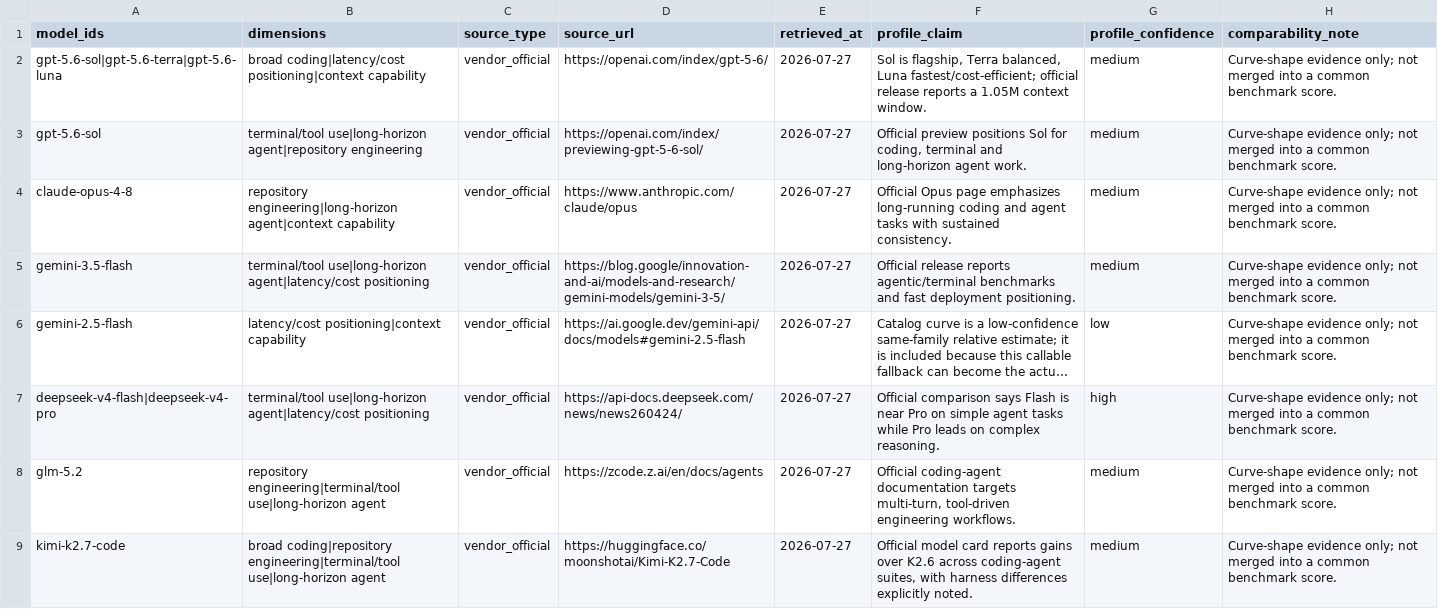
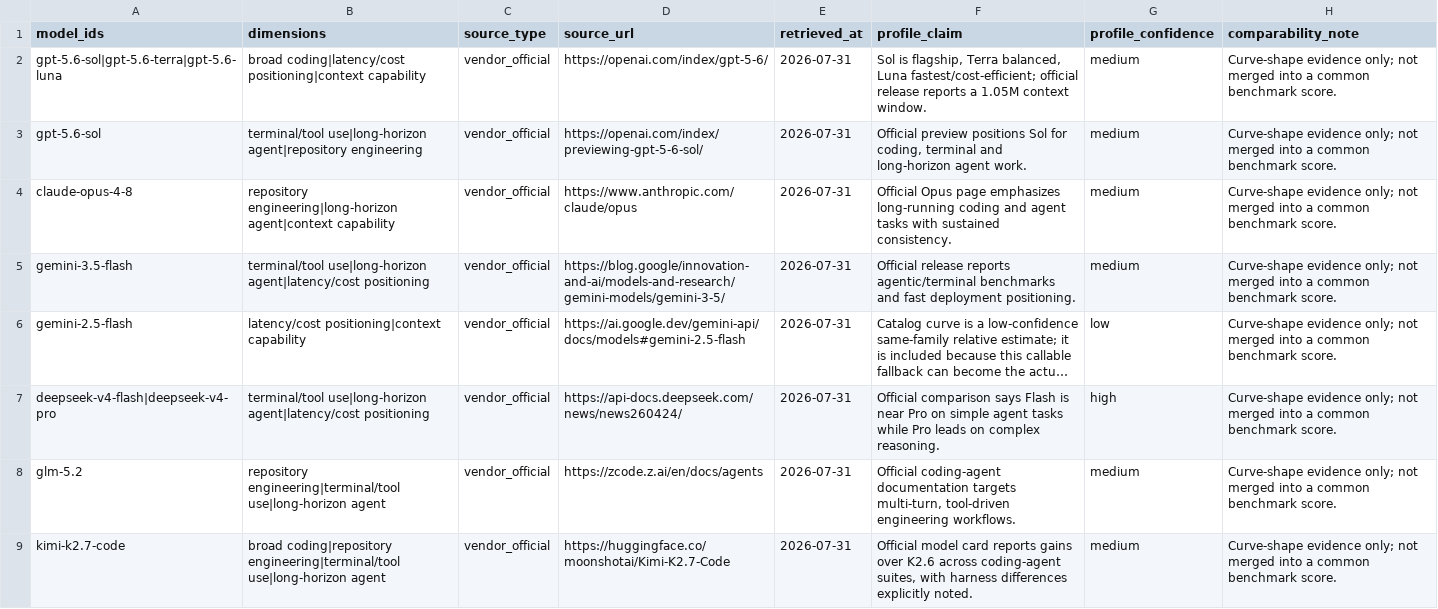
Before and after one commit to jerry0012009/ClawRouter, a CSV file: research/quality-curves/acu-demo/phase2b-product/curve_profile_evidence.csv, drawn as a sheet; only a part is shown; long unchanged cells end in …; the diff covers the shown part only; the diff names each change by its address in the sheet, - before the commit and + after, or states it on an @@ line.

```diff
--- a/research/quality-curves/acu-demo/phase2b-product/curve_profile_evidence.csv
+++ b/research/quality-curves/acu-demo/phase2b-product/curve_profile_evidence.csv
-E2:E9 (retrieved_at): 2026-07-27
+E2:E9 (retrieved_at): 2026-07-31
```
Also changed, not shown: 2 added rows and 5 edited cells elsewhere in this file, research/quality-curves/acu-demo/phase2b-product/curve_profile_parameters.csv, research/quality-curves/acu-demo/phase2b-product/model_tier_sufficiency_v2.csv, 15 other files.
